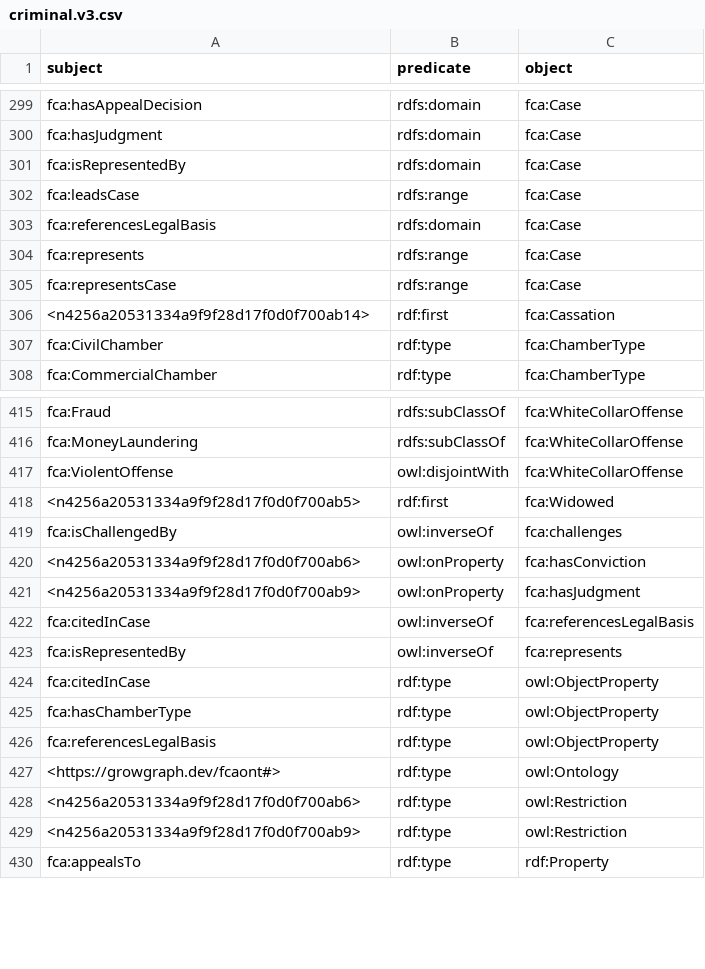
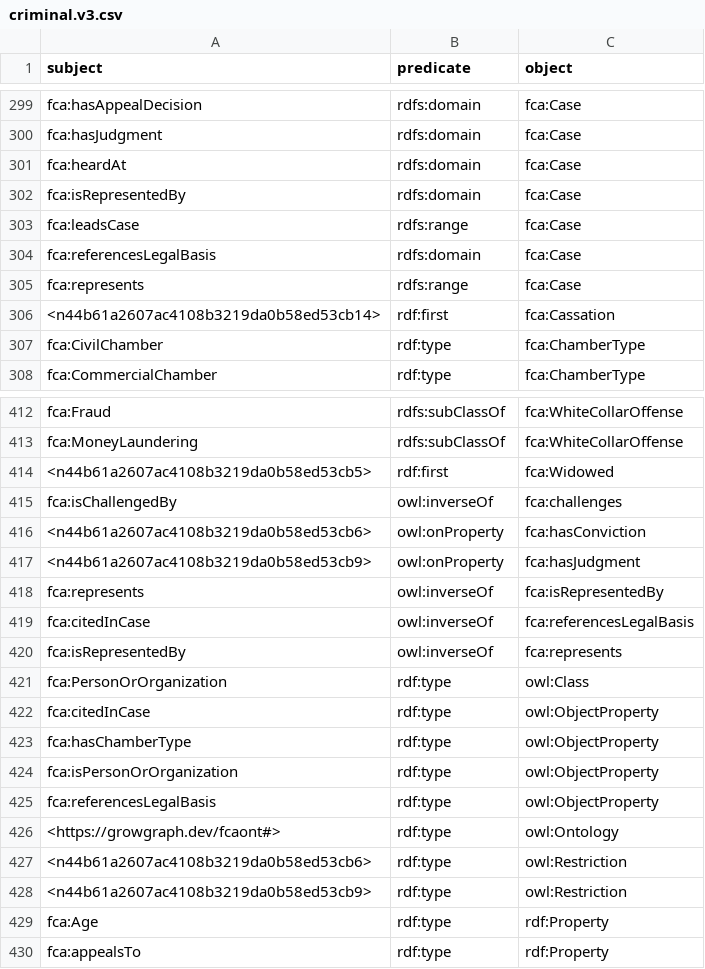
Before and after one commit to growgraph/legal_ie, a CSV file: data/onto/criminal.v3.csv, drawn as a sheet; only a part is shown, gaps mark what is left out; the diff covers the shown part only.

```diff
--- a/data/onto/criminal.v3.csv
+++ b/data/onto/criminal.v3.csv
@@ -300,2 +300,3 @@ fca:hasAppealDecision,rdfs:domain,fca:Case
 fca:hasJudgment,rdfs:domain,fca:Case
+fca:heardAt,rdfs:domain,fca:Case
 fca:isRepresentedBy,rdfs:domain,fca:Case
@@ -304,4 +305,3 @@ fca:referencesLegalBasis,rdfs:domain,fca:Case
 fca:represents,rdfs:range,fca:Case
-fca:representsCase,rdfs:range,fca:Case
-<n4256a20531334a9f9f28d17f0d0f700ab14>,rdf:first,fca:Cassation
+<n44b61a2607ac4108b3219da0b58ed53cb14>,rdf:first,fca:Cassation
 fca:CivilChamber,rdf:type,fca:ChamberType
@@ -416,15 +413,18 @@ fca:Fraud,rdfs:subClassOf,fca:WhiteCollarOffense
 fca:MoneyLaundering,rdfs:subClassOf,fca:WhiteCollarOffense
-fca:ViolentOffense,owl:disjointWith,fca:WhiteCollarOffense
-<n4256a20531334a9f9f28d17f0d0f700ab5>,rdf:first,fca:Widowed
+<n44b61a2607ac4108b3219da0b58ed53cb5>,rdf:first,fca:Widowed
 fca:isChallengedBy,owl:inverseOf,fca:challenges
-<n4256a20531334a9f9f28d17f0d0f700ab6>,owl:onProperty,fca:hasConviction
-<n4256a20531334a9f9f28d17f0d0f700ab9>,owl:onProperty,fca:hasJudgment
+<n44b61a2607ac4108b3219da0b58ed53cb6>,owl:onProperty,fca:hasConviction
+<n44b61a2607ac4108b3219da0b58ed53cb9>,owl:onProperty,fca:hasJudgment
+fca:represents,owl:inverseOf,fca:isRepresentedBy
 fca:citedInCase,owl:inverseOf,fca:referencesLegalBasis
 fca:isRepresentedBy,owl:inverseOf,fca:represents
+fca:PersonOrOrganization,rdf:type,owl:Class
 fca:citedInCase,rdf:type,owl:ObjectProperty
 fca:hasChamberType,rdf:type,owl:ObjectProperty
+fca:isPersonOrOrganization,rdf:type,owl:ObjectProperty
 fca:referencesLegalBasis,rdf:type,owl:ObjectProperty
 <https://growgraph.dev/fcaont#>,rdf:type,owl:Ontology
-<n4256a20531334a9f9f28d17f0d0f700ab6>,rdf:type,owl:Restriction
-<n4256a20531334a9f9f28d17f0d0f700ab9>,rdf:type,owl:Restriction
+<n44b61a2607ac4108b3219da0b58ed53cb6>,rdf:type,owl:Restriction
+<n44b61a2607ac4108b3219da0b58ed53cb9>,rdf:type,owl:Restriction
+fca:Age,rdf:type,rdf:Property
 fca:appealsTo,rdf:type,rdf:Property
```
Also changed, not shown: 10 added rows, 14 removed rows and 51 edited cells elsewhere in this file, 20 other files.
